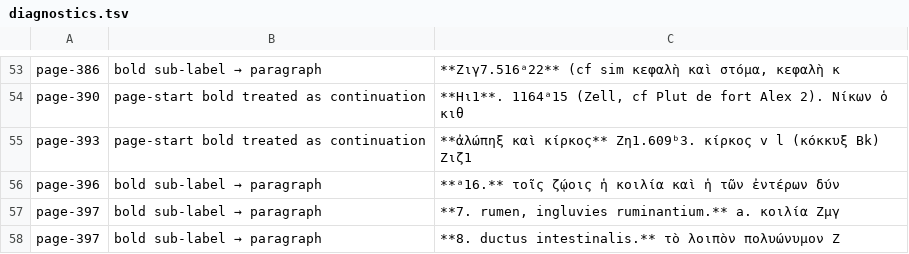
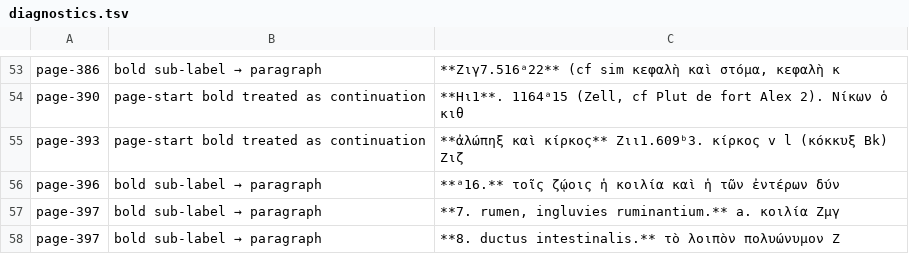
Before and after one commit to tuzzit/index_aristotelicus, a TSV file: data/diagnostics.tsv, drawn as a sheet; only a part is shown, gaps mark what is left out.

```diff
--- a/data/diagnostics.tsv
+++ b/data/diagnostics.tsv
@@ -54,3 +54,3 @@ page-386	bold sub-label → paragraph	**Ζιγ7.516ᵃ22** (cf sim κεφαλὴ
 page-390	page-start bold treated as continuation	**Ηι1**. 1164ᵃ15 (Zell, cf Plut de fort Alex 2). Νίκων ὁ κιθ
-page-393	page-start bold treated as continuation	**ἀλώπηξ καὶ κίρκος** Ζη1.609ᵇ3. κίρκος v l (κόκκυξ Bk) Ζιζ1
+page-393	page-start bold treated as continuation	**ἀλώπηξ καὶ κίρκος** Ζιι1.609ᵇ3. κίρκος v l (κόκκυξ Bk) Ζιζ
 page-396	bold sub-label → paragraph	**ᵃ16.** τοῖς ζῴοις ἡ κοιλία καὶ ἡ τῶν ἐντέρων δύν
```
Also changed, not shown: data/ou_sweep_review.tsv, src/glosses.tsv, 25 other files.
